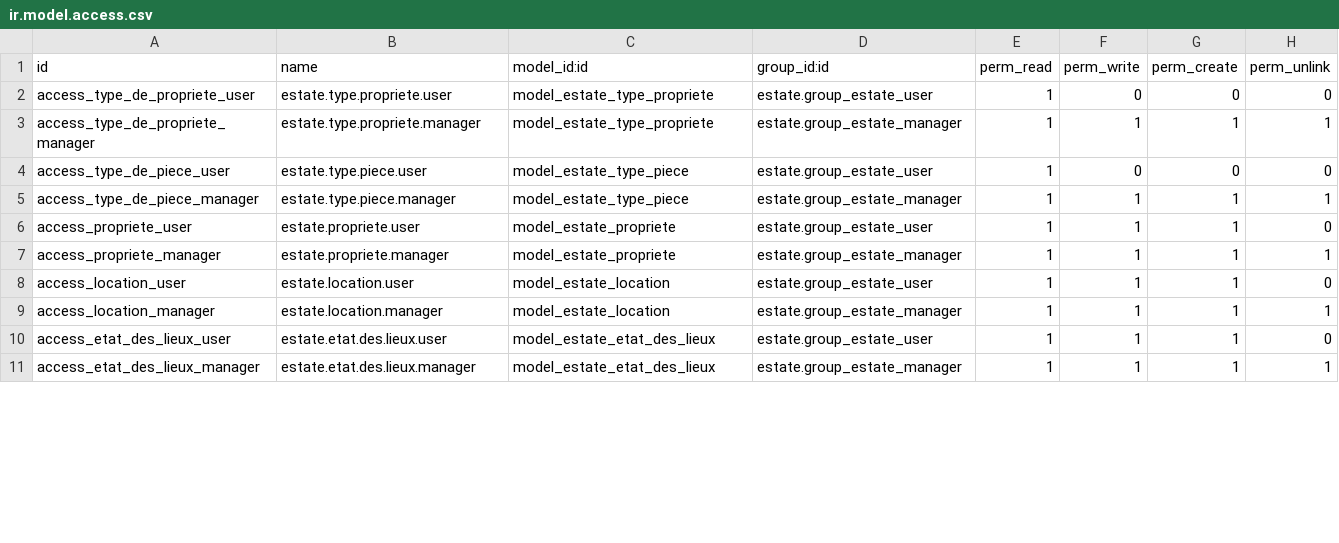
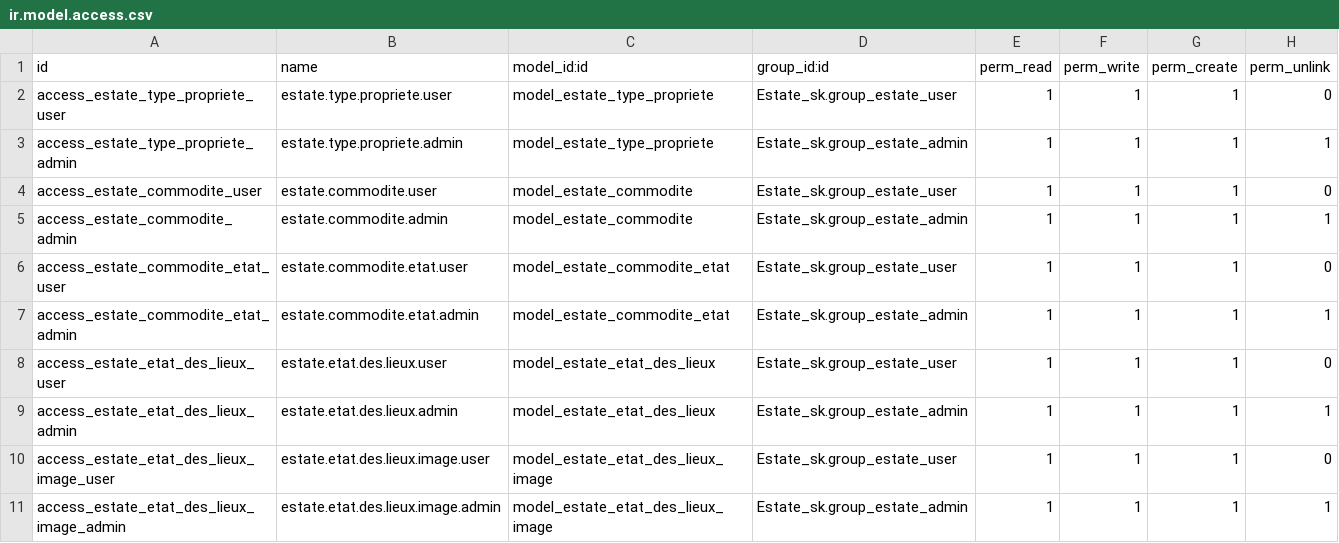
Before and after one commit to keizenx/Estate, a CSV file: security/ir.model.access.csv, drawn as a sheet; only a part is shown; the diff covers the shown part only.

Commit message:
Replace repository with Estate module for Odoo 18

```diff
--- a/security/ir.model.access.csv
+++ b/security/ir.model.access.csv
@@ -1,11 +1,11 @@
 id,name,model_id:id,group_id:id,perm_read,perm_write,perm_create,perm_unlink
-access_type_de_propriete_user,estate.type.propriete.user,model_estate_type_propriete,estate.group_estate_user,1,0,0,0
-access_type_de_propriete_manager,estate.type.propriete.manager,model_estate_type_propriete,estate.group_estate_manager,1,1,1,1
-access_type_de_piece_user,estate.type.piece.user,model_estate_type_piece,estate.group_estate_user,1,0,0,0
-access_type_de_piece_manager,estate.type.piece.manager,model_estate_type_piece,estate.group_estate_manager,1,1,1,1
-access_propriete_user,estate.propriete.user,model_estate_propriete,estate.group_estate_user,1,1,1,0
-access_propriete_manager,estate.propriete.manager,model_estate_propriete,estate.group_estate_manager,1,1,1,1
-access_location_user,estate.location.user,model_estate_location,estate.group_estate_user,1,1,1,0
-access_location_manager,estate.location.manager,model_estate_location,estate.group_estate_manager,1,1,1,1
-access_etat_des_lieux_user,estate.etat.des.lieux.user,model_estate_etat_des_lieux,estate.group_estate_user,1,1,1,0
-access_etat_des_lieux_manager,estate.etat.des.lieux.manager,model_estate_etat_des_lieux,estate.group_estate_manager,1,1,1,1
+access_estate_type_propriete_user,estate.type.propriete.user,model_estate_type_propriete,Estate_sk.group_estate_user,1,1,1,0
+access_estate_type_propriete_admin,estate.type.propriete.admin,model_estate_type_propriete,Estate_sk.group_estate_admin,1,1,1,1
+access_estate_commodite_user,estate.commodite.user,model_estate_commodite,Estate_sk.group_estate_user,1,1,1,0
+access_estate_commodite_admin,estate.commodite.admin,model_estate_commodite,Estate_sk.group_estate_admin,1,1,1,1
+access_estate_commodite_etat_user,estate.commodite.etat.user,model_estate_commodite_etat,Estate_sk.group_estate_user,1,1,1,0
+access_estate_commodite_etat_admin,estate.commodite.etat.admin,model_estate_commodite_etat,Estate_sk.group_estate_admin,1,1,1,1
+access_estate_etat_des_lieux_user,estate.etat.des.lieux.user,model_estate_etat_des_lieux,Estate_sk.group_estate_user,1,1,1,0
+access_estate_etat_des_lieux_admin,estate.etat.des.lieux.admin,model_estate_etat_des_lieux,Estate_sk.group_estate_admin,1,1,1,1
+access_estate_etat_des_lieux_image_user,estate.etat.des.lieux.image.user,model_estate_etat_des_lieux_image,Estate_sk.group_estate_user,1,1,1,0
+access_estate_etat_des_lieux_image_admin,estate.etat.des.lieux.image.admin,model_estate_etat_des_lieux_image,Estate_sk.group_estate_admin,1,1,1,1
```
Also changed, not shown: 8 added rows and 13 edited cells elsewhere in this file, 26 other files.
